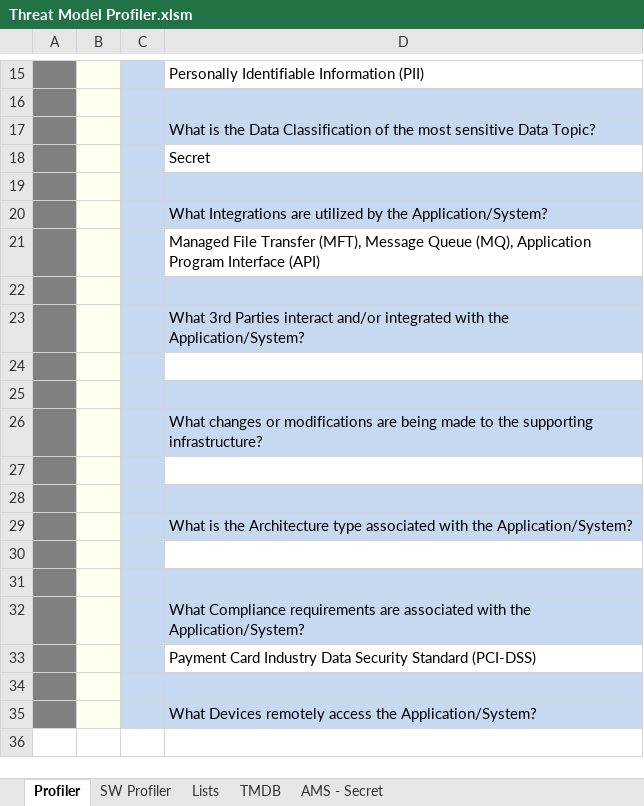
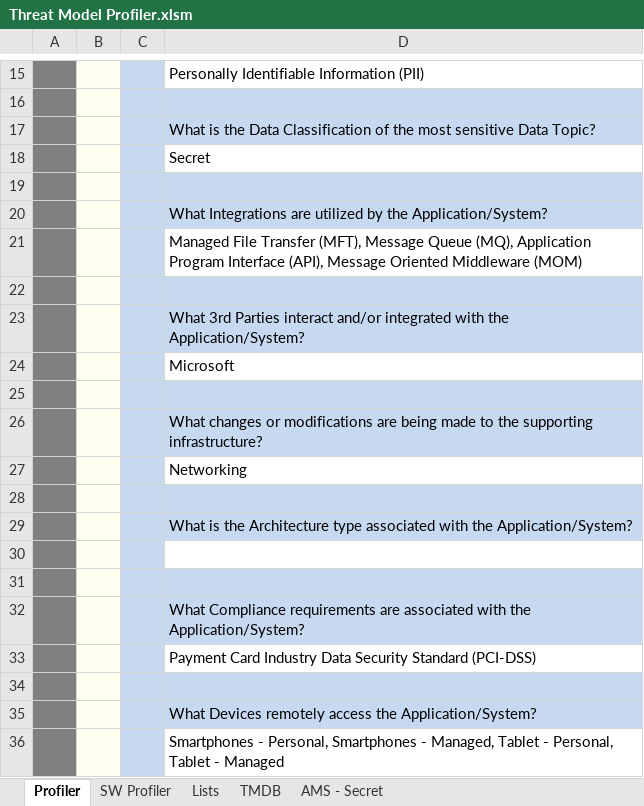
Before and after one commit to sealmindset/poc, an Excel workbook: Threat Model Profiler.xlsm, sheet Profiler, drawn as a sheet; only a part is shown, gaps mark what is left out; values as stored, in another font and other column widths than the file's, no borders; charts and pictures not drawn; the diff names each change by its address in the sheet, - before the commit and + after, or states it on an @@ line.

```diff
--- a/Threat Model Profiler.xlsm (sheet Profiler)
+++ b/Threat Model Profiler.xlsm (sheet Profiler)
-D21: …Program Interface (API)
+D21: …Program Interface (API), Message Oriented Middleware (MOM)
-D24: (empty)
+D24: Microsoft
-D27: (empty)
+D27: Networking
+row 36:  |  |  | Smartphones - Personal, Smartphones - Managed, Tablet - Personal, Tablet - Managed
```
Also changed, not shown: sheet TMDB, sheet AMS - Secret, charts or pictures.
